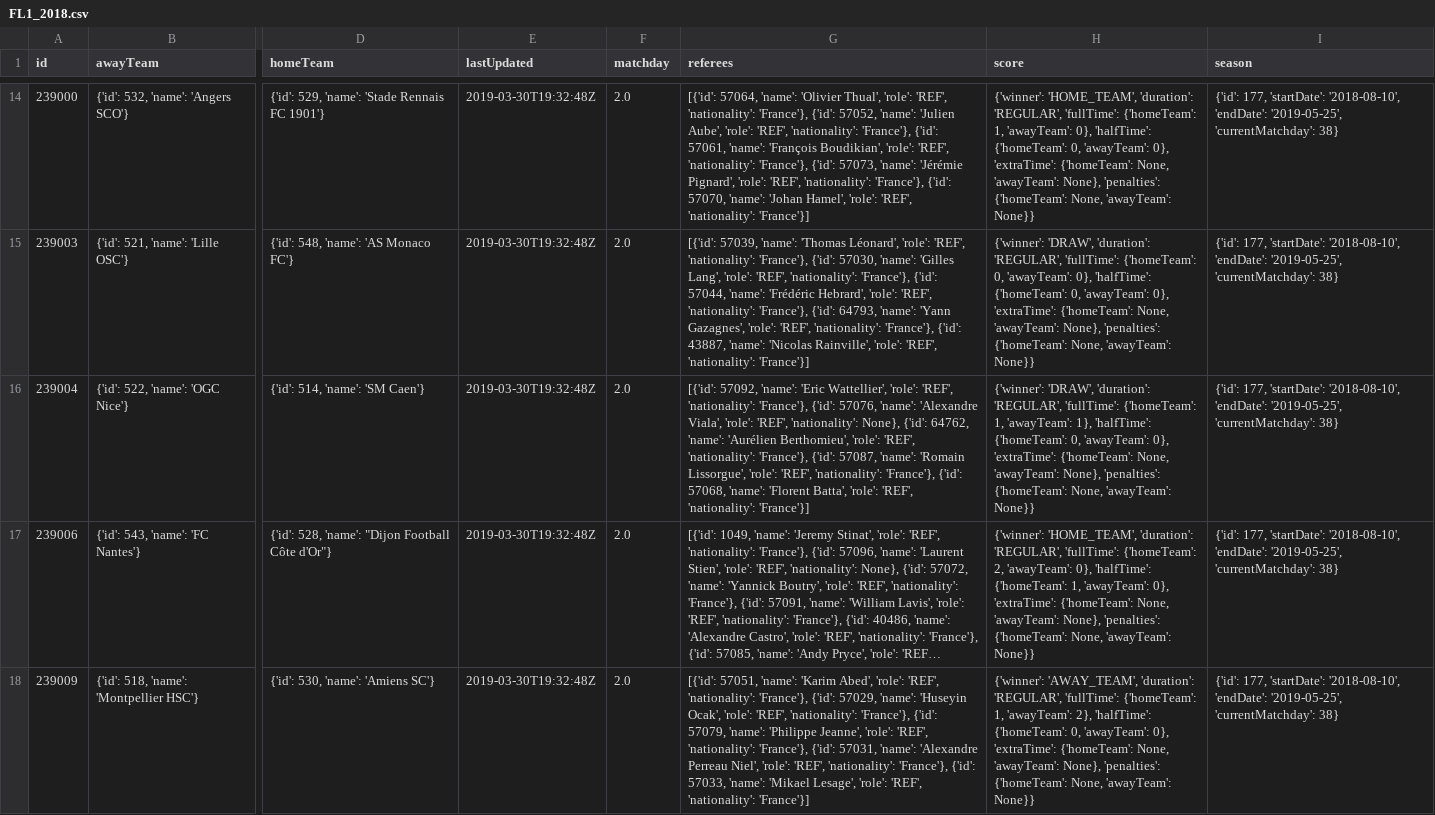
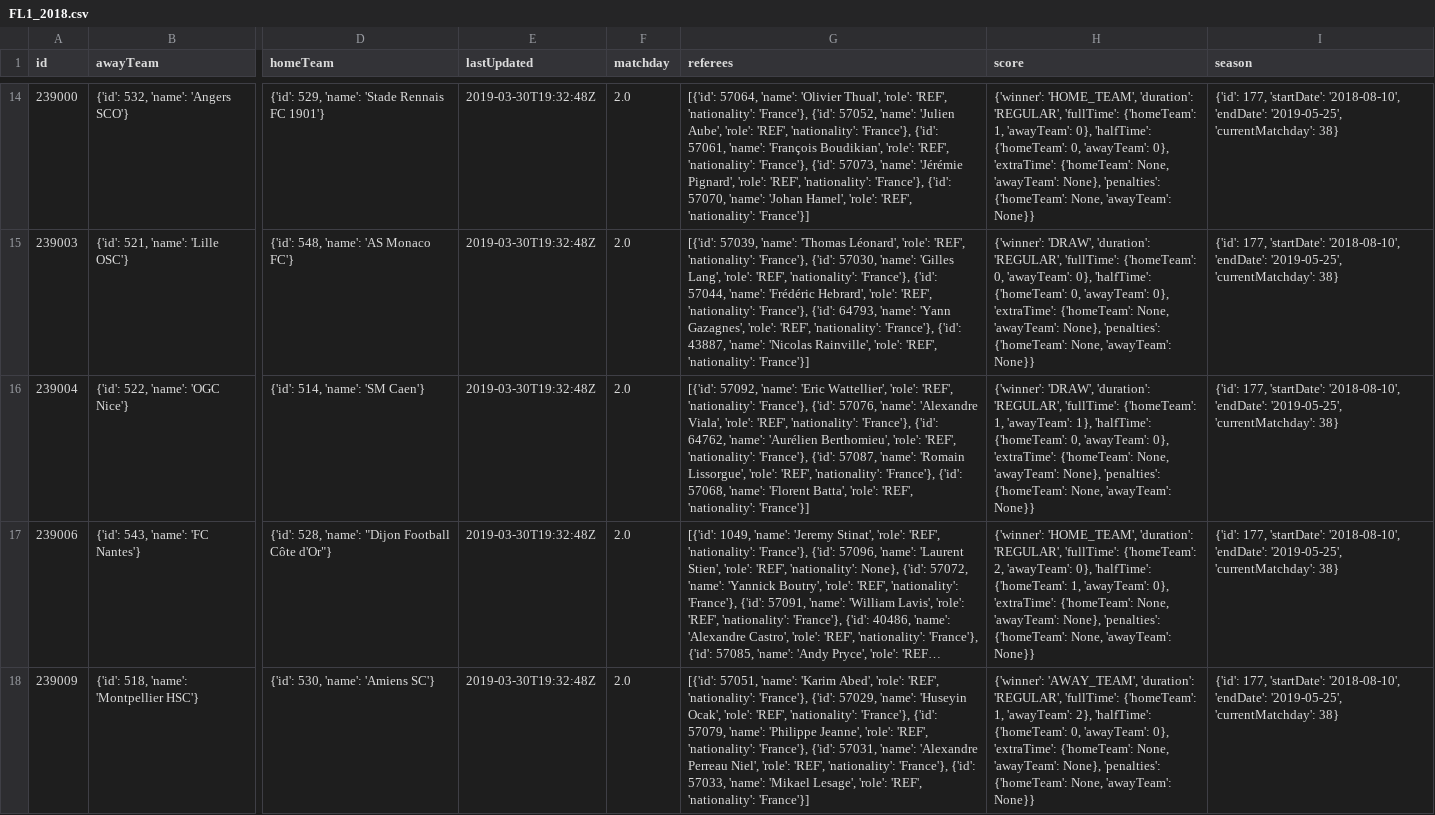
Before and after one commit to rensoostenbach/football-away-games-corona, a CSV file: data/FL1_2018.csv, drawn as a sheet; only a part is shown, gaps mark what is left out; long unchanged cells end in …; the diff covers the shown part only; the diff names each change by its address in the sheet, - before the commit and + after, or states it on an @@ line.

```diff
--- a/data/FL1_2018.csv
+++ b/data/FL1_2018.csv
-G16 (referees): …'REF', 'nationality': None}, {'id': 64762,…
+G16 (referees): …'REF', 'nationality': 'France'}, {'id': 64762,…
```
Also changed, not shown: 21 edited cells elsewhere in this file, data/FL1_2019.csv, data/PD_2018.csv, 24 other files.
